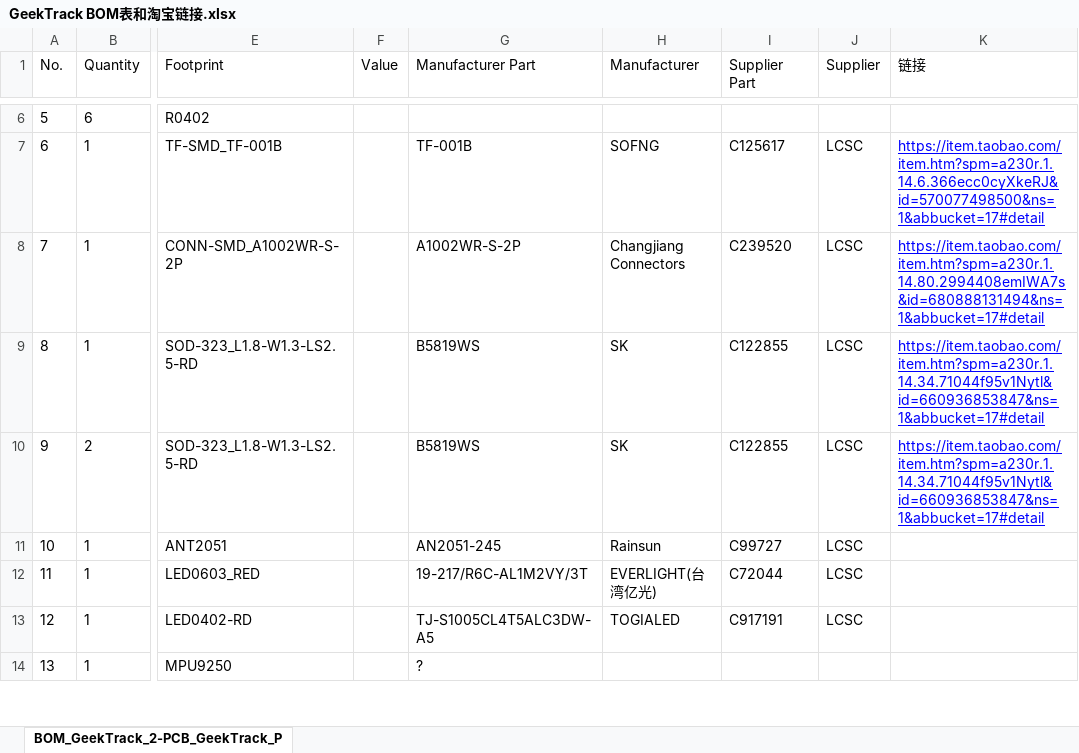
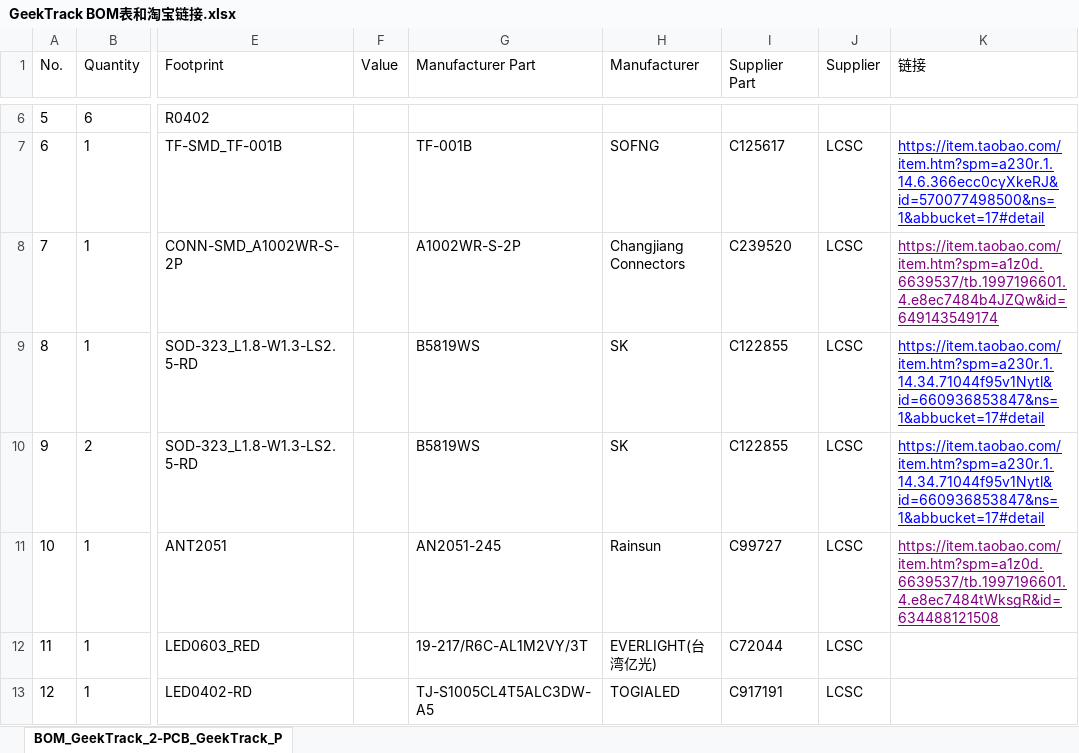
Before and after one commit to Logzhan/GeekTrack, an Excel workbook: 3.Docs/GeekTrack BOM表和淘宝链接.xlsx, sheet BOM_GeekTrack_2-PCB_GeekTrack_P, drawn as a sheet; only a part is shown, gaps mark what is left out; the shorter side is filled out with more unchanged rows; values as stored, in another font and other column widths than the file's, no borders; the diff covers the shown part only; the diff names each change by its address in the sheet, - before the commit and + after, or states it on an @@ line.

```diff
--- a/3.Docs/GeekTrack BOM表和淘宝链接.xlsx (sheet BOM_GeekTrack_2-PCB_GeekTrack_P)
+++ b/3.Docs/GeekTrack BOM表和淘宝链接.xlsx (sheet BOM_GeekTrack_2-PCB_GeekTrack_P)
-K8 (链接): https://item.taobao.com/item.htm?spm=a230r.1.14.80.2994408emIWA7s&id=680888131494&ns=1&abbucket=17#detail
+K8 (链接): https://item.taobao.com/item.htm?spm=a1z0d.6639537/tb.1997196601.4.e8ec7484b4JZQw&id=649143549174
-K8 text colour: #0000FF
+K8 text colour: #800080
-K11 (链接): (empty)
+K11 (链接): https://item.taobao.com/item.htm?spm=a1z0d.6639537/tb.1997196601.4.e8ec7484tWksgR&id=634488121508
```
Also changed, not shown: 2 edited cells and cell formats elsewhere in this sheet, 1 other file.
